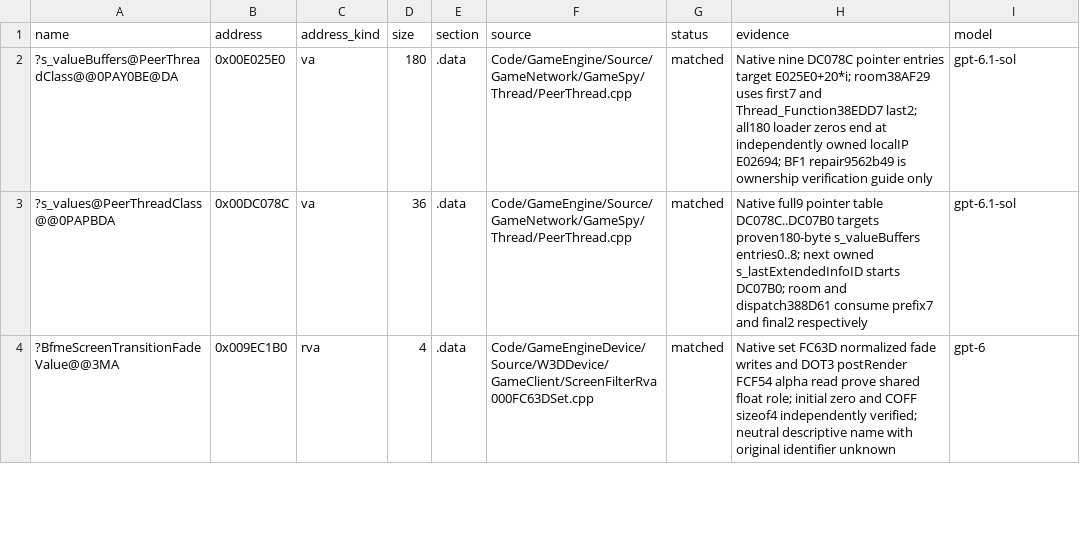
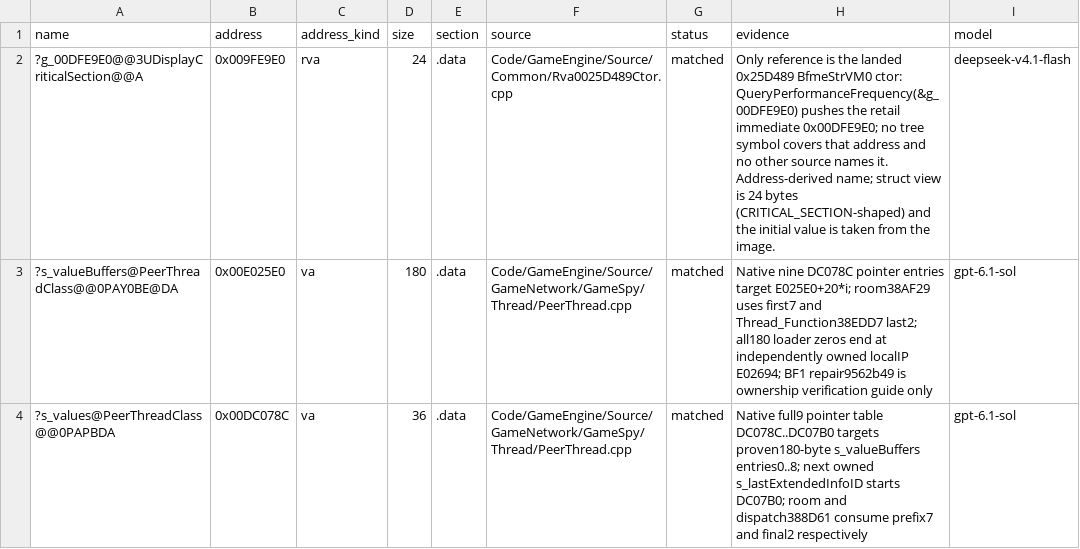
Before and after one commit to AA-plus/Open-BFME-2, a CSV file: reverse/data_rows.csv, drawn as a sheet; only a part is shown; the shorter side is filled out with more unchanged rows.

Commit message:
Fix link for landed 0x0025D489: the critical-section global is a named 24-byte .data definition at RVA 0x9FE9E0
The ctor's second import call pushes the critical-section address (retail
immediate 0x00DFE9E0 = RVA 0x9FE9E0). The bank spelled it as an extern
DisplayMovieCriticalSection, which the byte gate masks away but which nothing
in the tree defines, so the row would not link; a literal address is refused by
the link_debt hook. It is now a real definition
(DisplayCriticalSection g_00DFE9E0;) with a reverse/data_rows.csv row
(address_kind rva, 24 bytes, .data, this source, matched) that
tools/data_rows.py --verify byte-verifies. The function row stays exact:
509/509 unsliced, add_match byte/string/float/import gates all OK.

```diff
--- a/reverse/data_rows.csv
+++ b/reverse/data_rows.csv
@@ -1,2 +1,3 @@
 name,address,address_kind,size,section,source,status,evidence,model
+?g_00DFE9E0@@3UDisplayCriticalSection@@A,0x009FE9E0,rva,24,.data,Code/GameEngine/Source/Common/Rva0025D489Ctor.cpp,matched,Only reference is the landed 0x25D489 BfmeStrVM0 ctor: QueryPerformanceFrequency(&g_00DFE9E0) pushes the retail immediate 0x00DFE9E0; no tree symbol covers that address and no other source names it. Address-derived name; struct view is 24 bytes (CRITICAL_SECTION-shaped) and the initial value is taken from the image.,deepseek-v4.1-flash
 ?s_valueBuffers@PeerThreadClass@@0PAY0BE@DA,0x00E025E0,va,180,.data,Code/GameEngine/Source/GameNetwork/GameSpy/Thread/PeerThread.cpp,matched,Native nine DC078C pointer entries target E025E0+20*i; room38AF29 uses first7 and Thread_Function38EDD7 last2; all180 loader zeros end at independently owned localIP E02694; BF1 repair9562b49 is ownership verification guide only,gpt-6.1-sol
```
Also changed, not shown: 2 other files.
